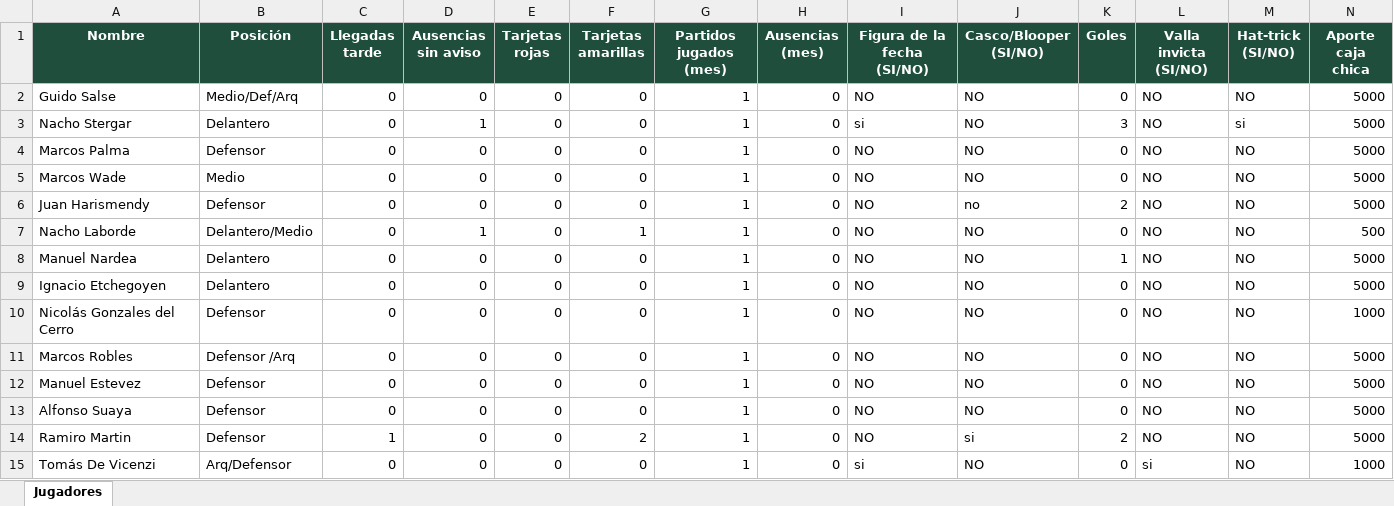
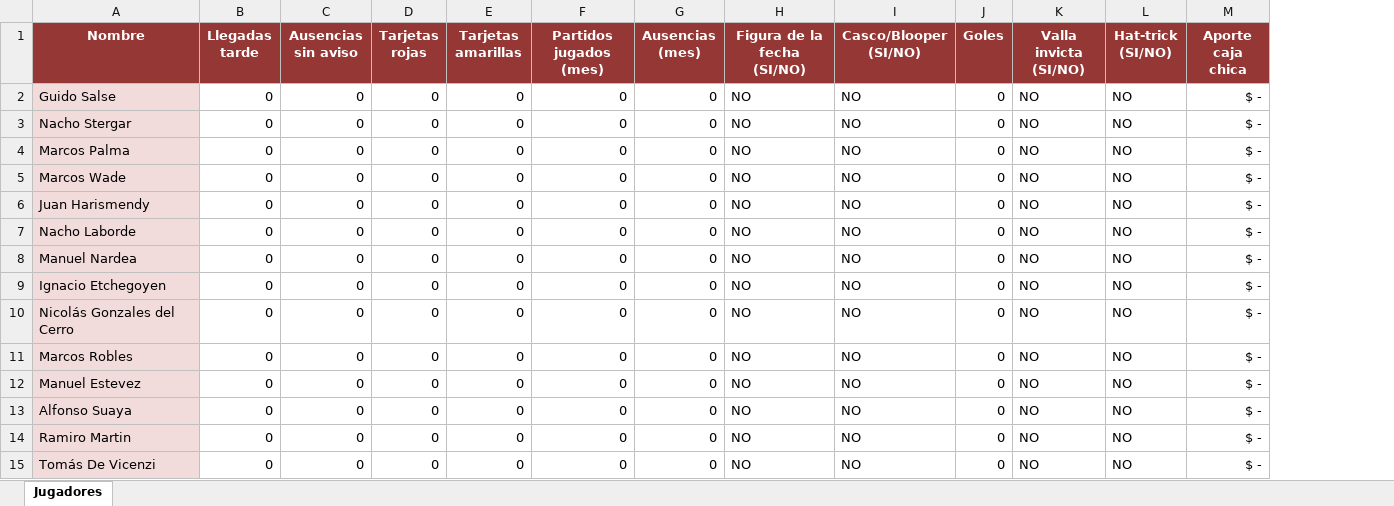
Before and after one commit to ignaciostergar-commits/Metegol.Dashboard, an Excel workbook: Plantilla_Jugadores_Metegol_Areia.xlsx, sheet Jugadores, drawn as a sheet; values as stored, in another font and other column widths than the file's, no borders; removed rows and columns are numbered as before the commit, all else as after; the diff names each change by its address in the sheet, - before the commit and + after, or states it on an @@ line.

```diff
--- a/Plantilla_Jugadores_Metegol_Areia.xlsx (sheet Jugadores)
+++ b/Plantilla_Jugadores_Metegol_Areia.xlsx (sheet Jugadores)
-column B (Posición), rows 2-15: Medio/Def/Arq | Delantero | Defensor | Medio | Defensor | Delantero/Medio | Delantero | Delantero | Defensor | Defensor /Arq | Defensor | Defensor | Defensor | Arq/Defensor
-A1 fill: #1F4E3D
+A1 fill: #953735
-B1:M1 fill: #1F4E3D
+B1:M1 fill: #953735
-A2:A15 fill: none
+A2:A15 fill: #F2DCDB
-F2:F15 (Partidos jugados (mes)): 1
+F2:F15 (Partidos jugados (mes)): 0
-M2:M6 (Aporte caja chica): 5000
+M2:M6 (Aporte caja chica): $ -
-C3 (Ausencias sin aviso): 1
+C3 (Ausencias sin aviso): 0
-H3 (Figura de la fecha (SI/NO)): si
+H3 (Figura de la fecha (SI/NO)): NO
-J3 (Goles): 3
+J3 (Goles): 0
-L3 (Hat-trick (SI/NO)): si
+L3 (Hat-trick (SI/NO)): NO
-I6 (Casco/Blooper (SI/NO)): no
+I6 (Casco/Blooper (SI/NO)): NO
-J6 (Goles): 2
+J6 (Goles): 0
-C7 (Ausencias sin aviso): 1
+C7 (Ausencias sin aviso): 0
-E7 (Tarjetas amarillas): 1
+E7 (Tarjetas amarillas): 0
-M7 (Aporte caja chica): 500
+M7 (Aporte caja chica): $ -
-J8 (Goles): 1
+J8 (Goles): 0
-M8:M9 (Aporte caja chica): 5000
+M8:M9 (Aporte caja chica): $ -
-M10 (Aporte caja chica): 1000
+M10 (Aporte caja chica): $ -
-M11:M14 (Aporte caja chica): 5000
+M11:M14 (Aporte caja chica): $ -
-B14 (Llegadas tarde): 1
+B14 (Llegadas tarde): 0
-E14 (Tarjetas amarillas): 2
+E14 (Tarjetas amarillas): 0
-I14 (Casco/Blooper (SI/NO)): si
+I14 (Casco/Blooper (SI/NO)): NO
-J14 (Goles): 2
+J14 (Goles): 0
-H15 (Figura de la fecha (SI/NO)): si
+H15 (Figura de la fecha (SI/NO)): NO
-K15 (Valla invicta (SI/NO)): si
+K15 (Valla invicta (SI/NO)): NO
-M15 (Aporte caja chica): 1000
+M15 (Aporte caja chica): $ -
```
Also changed, not shown: 9 other files.
